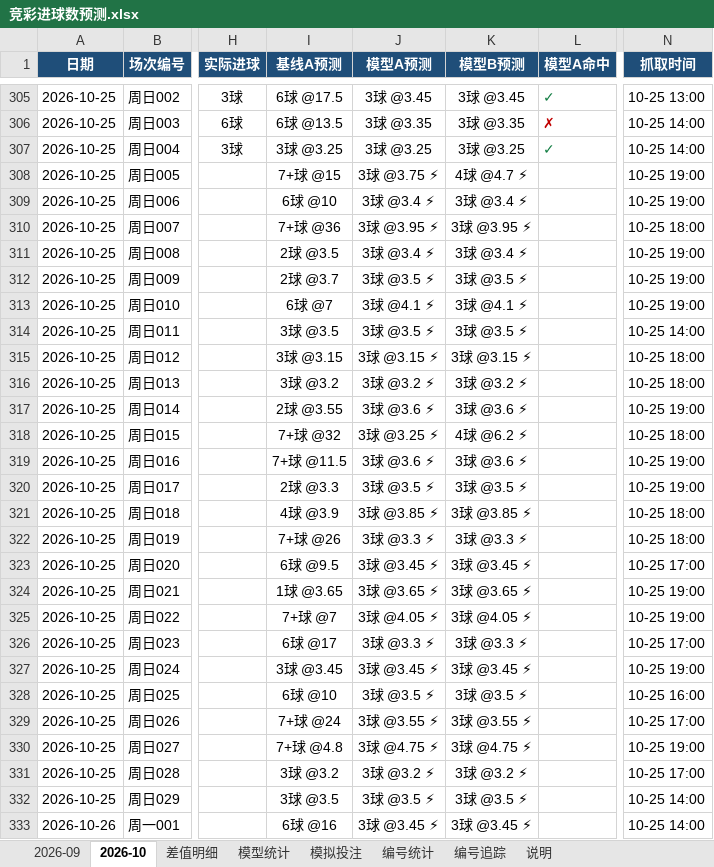
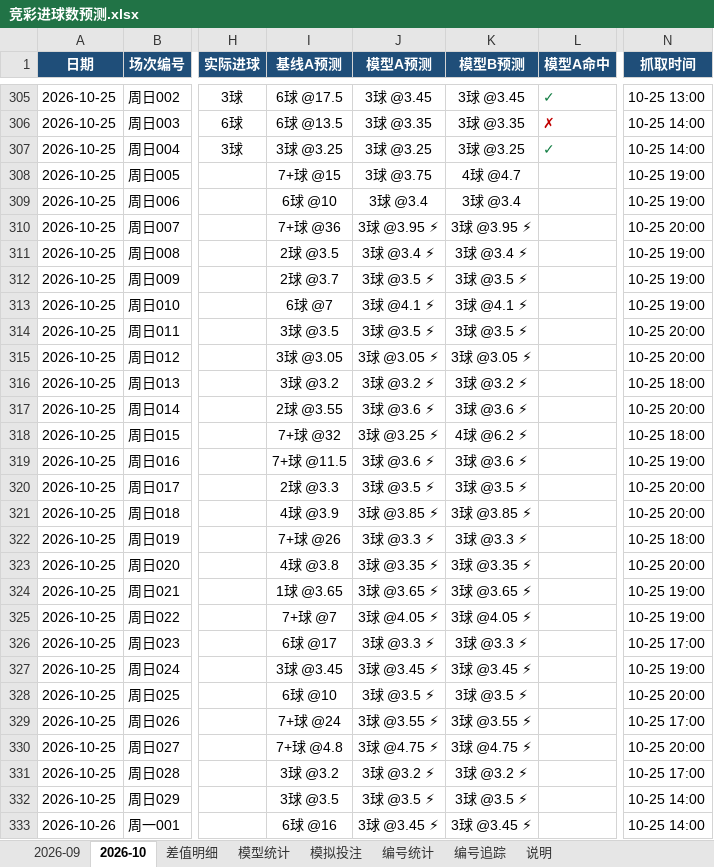
Before and after one commit to chuangyuyu/jingcai, an Excel workbook: docs/excel/竞彩进球数预测.xlsx, sheet 2026-10, drawn as a sheet; only a part is shown, gaps mark what is left out; values as stored, in another font and other column widths than the file's, no borders; the diff names each change by its address in the sheet, - before the commit and + after, or states it on an @@ line.

```diff
--- a/docs/excel/竞彩进球数预测.xlsx (sheet 2026-10)
+++ b/docs/excel/竞彩进球数预测.xlsx (sheet 2026-10)
-J308 (模型A预测): 3球 @3.75 ⚡
+J308 (模型A预测): 3球 @3.75
-K308 (模型B预测): 4球 @4.7 ⚡
+K308 (模型B预测): 4球 @4.7
-J309 (模型A预测): 3球 @3.4 ⚡
+J309 (模型A预测): 3球 @3.4
-K309 (模型B预测): 3球 @3.4 ⚡
+K309 (模型B预测): 3球 @3.4
-N310 (抓取时间): 10-25 18:00
+N310 (抓取时间): 10-25 20:00
-N314 (抓取时间): 10-25 14:00
+N314 (抓取时间): 10-25 20:00
-I315 (基线A预测): 3球 @3.15
+I315 (基线A预测): 3球 @3.05
-J315 (模型A预测): 3球 @3.15 ⚡
+J315 (模型A预测): 3球 @3.05 ⚡
-K315 (模型B预测): 3球 @3.15 ⚡
+K315 (模型B预测): 3球 @3.05 ⚡
-N315 (抓取时间): 10-25 18:00
+N315 (抓取时间): 10-25 20:00
-N317 (抓取时间): 10-25 19:00
+N317 (抓取时间): 10-25 20:00
-N320 (抓取时间): 10-25 19:00
+N320 (抓取时间): 10-25 20:00
-N321 (抓取时间): 10-25 18:00
+N321 (抓取时间): 10-25 20:00
-I323 (基线A预测): 6球 @9.5
+I323 (基线A预测): 4球 @3.8
-J323 (模型A预测): 3球 @3.45 ⚡
+J323 (模型A预测): 3球 @3.35 ⚡
-K323 (模型B预测): 3球 @3.45 ⚡
+K323 (模型B预测): 3球 @3.35 ⚡
-N323 (抓取时间): 10-25 17:00
+N323 (抓取时间): 10-25 20:00
-N328 (抓取时间): 10-25 16:00
+N328 (抓取时间): 10-25 20:00
-N330 (抓取时间): 10-25 19:00
+N330 (抓取时间): 10-25 20:00
```
Also changed, not shown: sheet 差值明细, sheet 模型统计, 6 other files.
